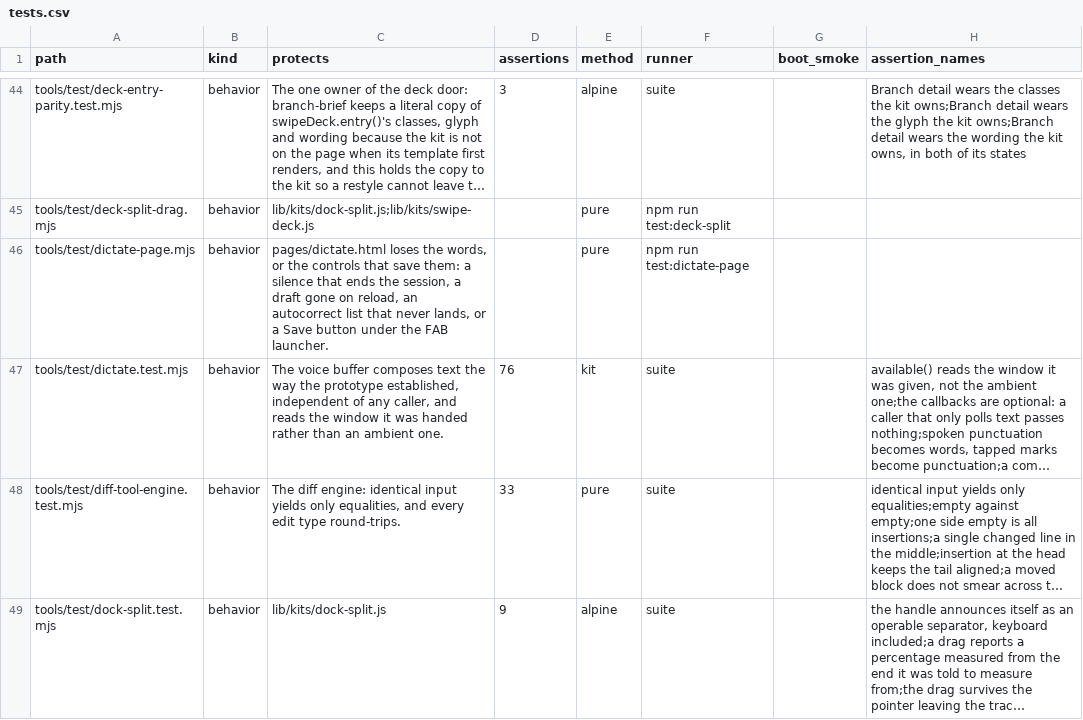
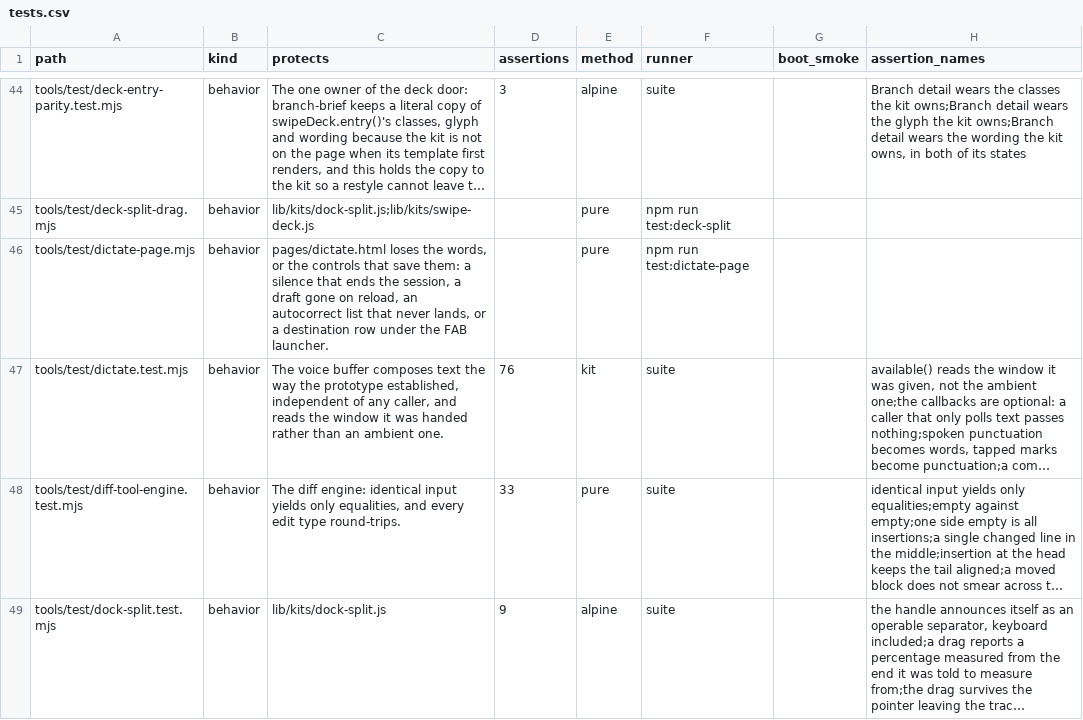
Before and after one commit to mehrlander/WebTools, a CSV file: docs/tests.csv, drawn as a sheet; only a part is shown, gaps mark what is left out; long unchanged cells end in …; the diff names each change by its address in the sheet, - before the commit and + after, or states it on an @@ line.

```diff
--- a/docs/tests.csv
+++ b/docs/tests.csv
-C46 (protects): …or a Save button under the…
+C46 (protects): …or a destination row under the…
```
Also changed, not shown: docs/docs.csv, docs/harness.csv, 4 other files.
